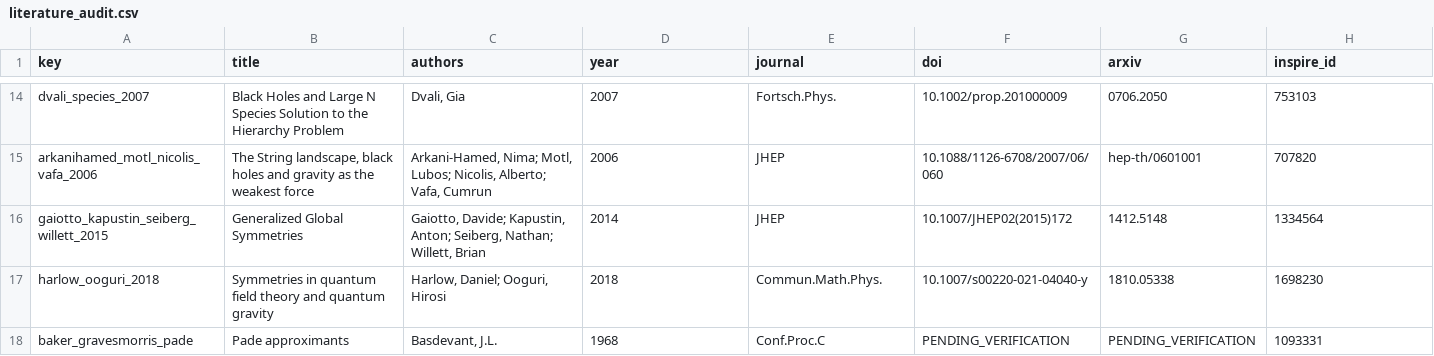
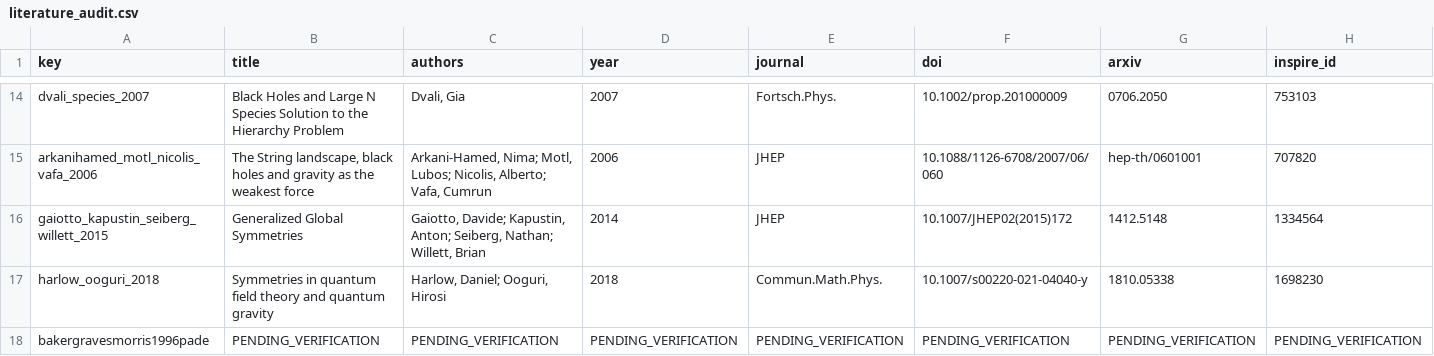
Before and after one commit to v1olegrace/one-form-spectral-structure, a CSV file: data/literature_audit.csv, drawn as a sheet; only a part is shown, gaps mark what is left out; the diff names each change by its address in the sheet, - before the commit and + after, or states it on an @@ line.

```diff
--- a/data/literature_audit.csv
+++ b/data/literature_audit.csv
-A18 (key): baker_gravesmorris_pade
+A18 (key): bakergravesmorris1996pade
-B18 (title): Pade approximants
+B18 (title): PENDING_VERIFICATION
-C18 (authors): Basdevant, J.L.
+C18 (authors): PENDING_VERIFICATION
-D18 (year): 1968
+D18 (year): PENDING_VERIFICATION
-E18 (journal): Conf.Proc.C
+E18 (journal): PENDING_VERIFICATION
-H18 (inspire_id): 1093331
+H18 (inspire_id): PENDING_VERIFICATION
```
Also changed, not shown: data/literature_harvest.csv, 8 other files.
